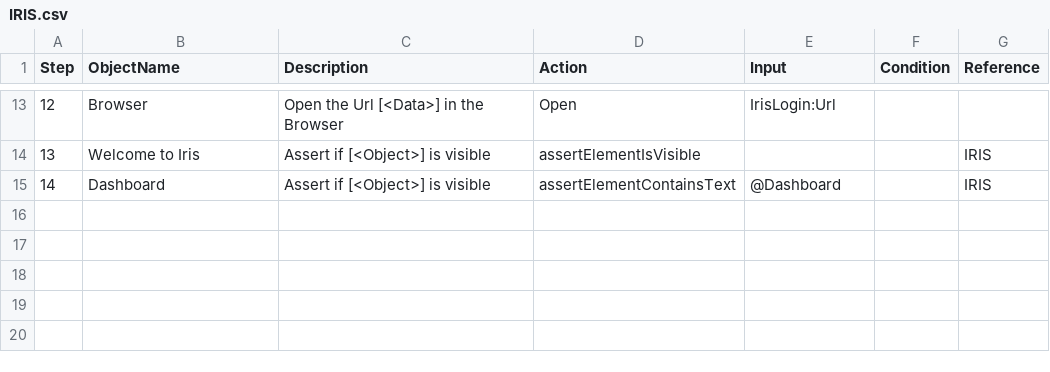
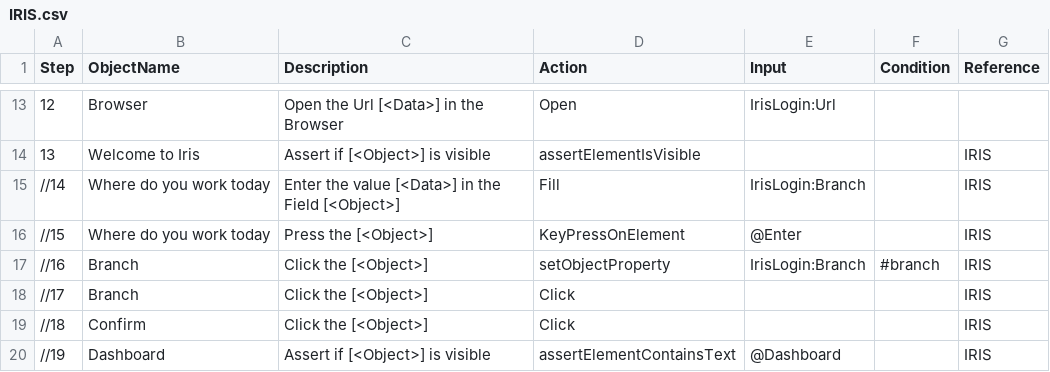
Before and after one commit to ing-bank/INGenious, a CSV file: Resources/Projects/Global Logins/TestPlan/GUI Login/IRIS.csv, drawn as a sheet; only a part is shown, gaps mark what is left out.

Commit message:
Merged PR 1721211: Inconsistent page/site behaviour when using global Logins
added steps

Related work items: #7828805

```diff
--- a/Resources/Projects/Global Logins/TestPlan/GUI Login/IRIS.csv
+++ b/Resources/Projects/Global Logins/TestPlan/GUI Login/IRIS.csv
@@ -46,2 +46,7 @@ Step,ObjectName,Description,Action,Input,Condition,Reference
 13,Welcome to Iris,Assert if [<Object>] is visible,assertElementIsVisible,,,IRIS
-14,Dashboard,Assert if [<Object>] is visible,assertElementContainsText,@Dashboard,,IRIS
+//14,Where do you work today,Enter the value [<Data>] in the Field [<Object>],Fill,IrisLogin:Branch,,IRIS
+//15,Where do you work today,"Press the [<Object>] ",KeyPressOnElement,@Enter,,IRIS
+//16,Branch,"Click the [<Object>] ",setObjectProperty,IrisLogin:Branch,"#branch",IRIS
+//17,Branch,"Click the [<Object>] ",Click,,,IRIS
+//18,Confirm,"Click the [<Object>] ",Click,,,IRIS
+//19,Dashboard,Assert if [<Object>] is visible,assertElementContainsText,@Dashboard,,IRIS
```
Also changed, not shown: Resources/Projects/Global Logins/TestPlan/MING/NewTransfer.csv.
